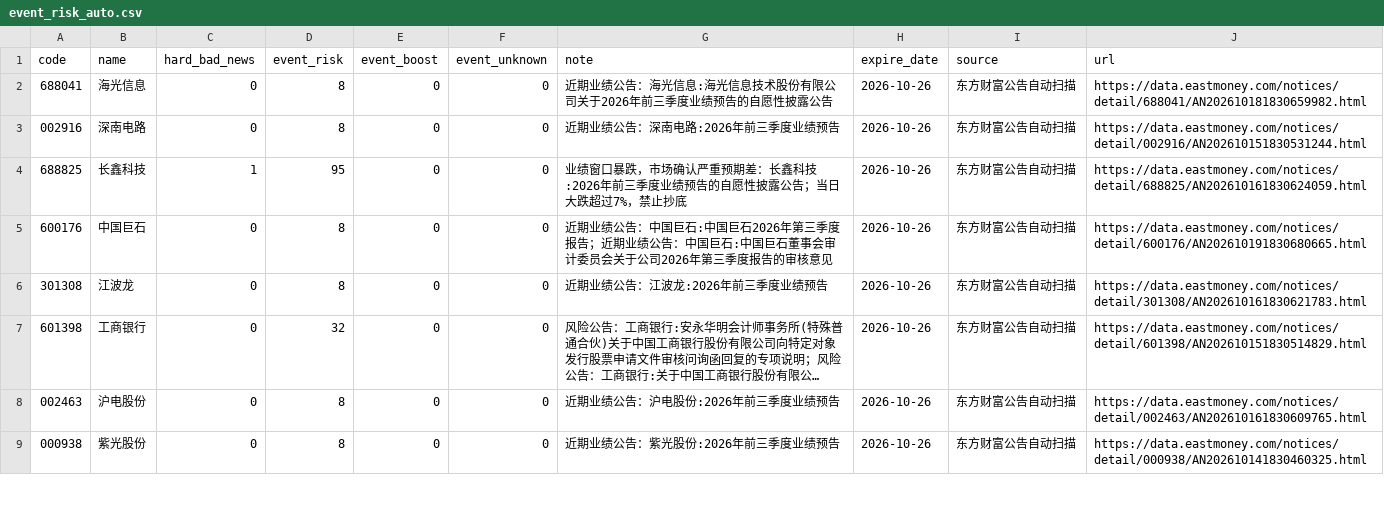
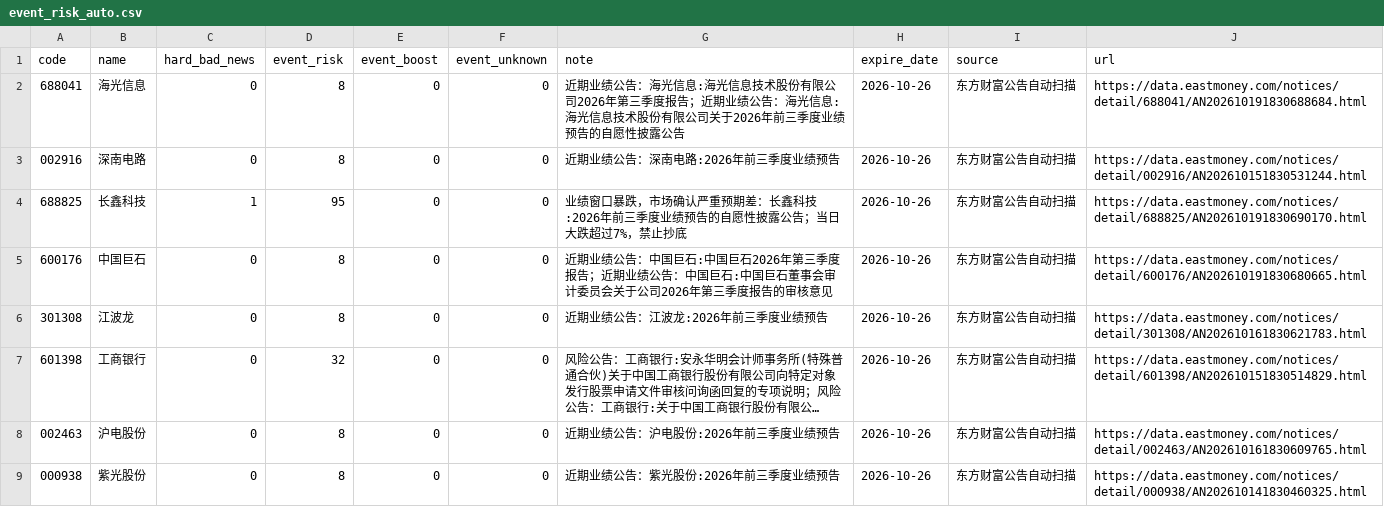
Before and after one commit to chenrj985-ai/decision, a CSV file: data/event_risk_auto.csv, drawn as a sheet; only a part is shown; long unchanged cells end in ….

```diff
--- a/data/event_risk_auto.csv
+++ b/data/event_risk_auto.csv
@@ -1,5 +1,5 @@
 code,name,hard_bad_news,event_risk,event_boost,event_unknown,note,expire_date,source,url
-688041,海光信息,0,8,0,0,近期业绩公告：海光信息:海光信息技术股份有限公司关于2026年前三季度业绩预告的自愿性披露公告,2026-10-26,东方财富公告自动扫描,https://data.eastmoney.com/notices/detail/688041/AN202610181830659982.html
+688041,海光信息,0,8,0,0,近期业绩公告：海光信息:海光信息技术股份有限公司2026年第三季度报告；近期业绩公告：海光信息:海光信息技术股份有限公司关于2026年前三季度业绩预告的自愿性披露公告,2026-10-26,东方财富公告自动扫描,https://data.eastmoney.com/notices/detail/688041/AN202610191830688684.html
 002916,深南电路,0,8,0,0,近期业绩公告：深南电路:2026年前三季度业绩预告,2026-10-26,东方财富公告自动扫描,https://data.eastmoney.com/notices/detail/002916/AN202610151830531244.html
-688825,长鑫科技,1,95,0,0,业绩窗口暴跌，市场确认严重预期差：长鑫科技:2026年前三季度业绩预告的自愿性披露公告；当日大跌超过7%，禁止抄底,2026-10-26,东方财富公告自动扫描,https://data.eastmoney.com/notices/detail/688825/AN202610161830624059.html
+688825,长鑫科技,1,95,0,0,业绩窗口暴跌，市场确认严重预期差：长鑫科技:2026年前三季度业绩预告的自愿性披露公告；当日大跌超过7%，禁止抄底,2026-10-26,东方财富公告自动扫描,https://data.eastmoney.com/notices/detail/688825/AN202610191830690170.html
 600176,中国巨石,0,8,0,0,近期业绩公告：中国巨石:中国巨石2026年第三季度报告；近期业绩公告：中国巨石:中国巨石董事会审计委员会关于公司2026年第三季度报告的审核意见,2026-10-26,东方财富公告自动扫描,https://data.eastmoney.com/notices/detail/600176/AN202610191830680665.html
```
Also changed, not shown: data/auto_discovery_cache.csv, data/event_scan_cache.csv, 19 other files.
